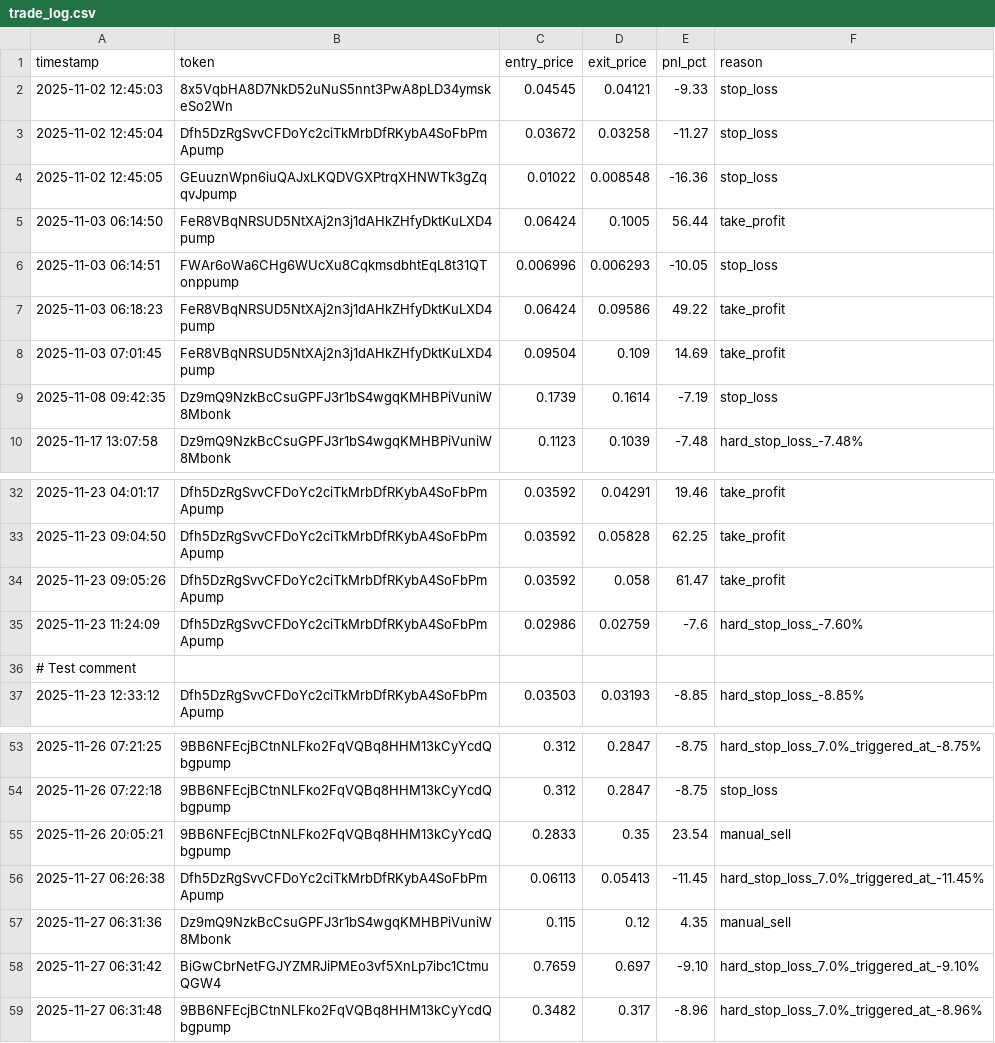
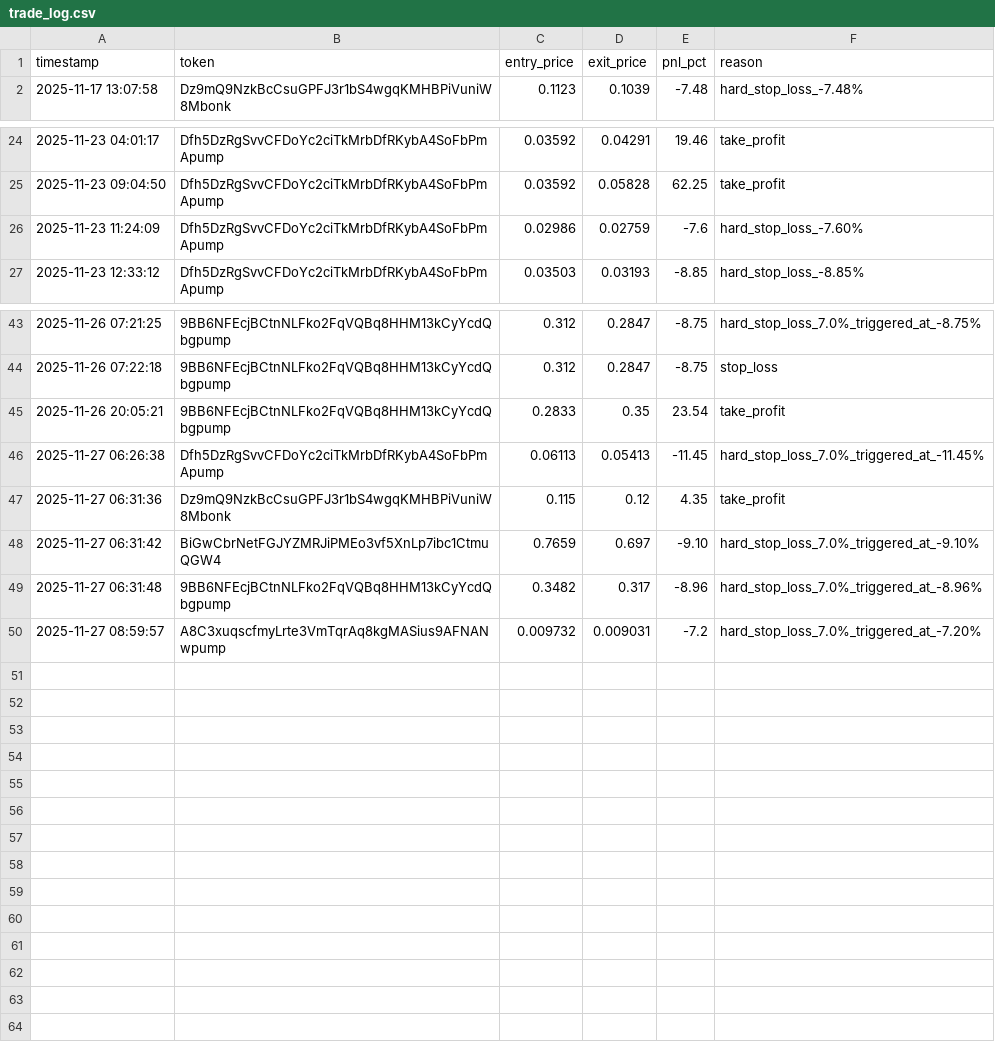
Before and after one commit to mikegianfelice/Hunter, a CSV file: data/trade_log.csv, drawn as a sheet; only a part is shown, gaps mark what is left out.

Commit message:
Update performance data and trade log

```diff
--- a/data/trade_log.csv
+++ b/data/trade_log.csv
@@ -1,10 +1,2 @@
 timestamp,token,entry_price,exit_price,pnl_pct,reason
-2025-11-02 12:45:03,8x5VqbHA8D7NkD52uNuS5nnt3PwA8pLD34ymskeSo2Wn,0.04545,0.04121,-9.33,stop_loss
-2025-11-02 12:45:04,Dfh5DzRgSvvCFDoYc2ciTkMrbDfRKybA4SoFbPmApump,0.03672,0.03258,-11.27,stop_loss
-2025-11-02 12:45:05,GEuuznWpn6iuQAJxLKQDVGXPtrqXHNWTk3gZqqvJpump,0.01022,0.008548,-16.36,stop_loss
-2025-11-03 06:14:50,FeR8VBqNRSUD5NtXAj2n3j1dAHkZHfyDktKuLXD4pump,0.06424,0.1005,56.44,take_profit
-2025-11-03 06:14:51,FWAr6oWa6CHg6WUcXu8CqkmsdbhtEqL8t31QTonppump,0.006996,0.006293,-10.05,stop_loss
-2025-11-03 06:18:23,FeR8VBqNRSUD5NtXAj2n3j1dAHkZHfyDktKuLXD4pump,0.06424,0.09586,49.22,take_profit
-2025-11-03 07:01:45,FeR8VBqNRSUD5NtXAj2n3j1dAHkZHfyDktKuLXD4pump,0.09504,0.109,14.69,take_profit
-2025-11-08 09:42:35,Dz9mQ9NzkBcCsuGPFJ3r1bS4wgqKMHBPiVuniW8Mbonk,0.1739,0.1614,-7.19,stop_loss
 2025-11-17 13:07:58,Dz9mQ9NzkBcCsuGPFJ3r1bS4wgqKMHBPiVuniW8Mbonk,0.1123,0.1039,-7.48,hard_stop_loss_-7.48%
@@ -33,5 +25,3 @@ timestamp,token,entry_price,exit_price,pnl_pct,reason
 2025-11-23 09:04:50,Dfh5DzRgSvvCFDoYc2ciTkMrbDfRKybA4SoFbPmApump,0.03592,0.05828,62.25,take_profit
-2025-11-23 09:05:26,Dfh5DzRgSvvCFDoYc2ciTkMrbDfRKybA4SoFbPmApump,0.03592,0.058,61.47,take_profit
 2025-11-23 11:24:09,Dfh5DzRgSvvCFDoYc2ciTkMrbDfRKybA4SoFbPmApump,0.02986,0.02759,-7.6,hard_stop_loss_-7.60%
-# Test comment
 2025-11-23 12:33:12,Dfh5DzRgSvvCFDoYc2ciTkMrbDfRKybA4SoFbPmApump,0.03503,0.03193,-8.85,hard_stop_loss_-8.85%
@@ -54,6 +44,7 @@ timestamp,token,entry_price,exit_price,pnl_pct,reason
 2025-11-26 07:22:18,9BB6NFEcjBCtnNLFko2FqVQBq8HHM13kCyYcdQbgpump,0.312,0.2847,-8.75,stop_loss
-2025-11-26 20:05:21,9BB6NFEcjBCtnNLFko2FqVQBq8HHM13kCyYcdQbgpump,0.2833,0.35,23.54,manual_sell
+2025-11-26 20:05:21,9BB6NFEcjBCtnNLFko2FqVQBq8HHM13kCyYcdQbgpump,0.2833,0.35,23.54,take_profit
 2025-11-27 06:26:38,Dfh5DzRgSvvCFDoYc2ciTkMrbDfRKybA4SoFbPmApump,0.06113,0.05413,-11.45,hard_stop_loss_7.0%_triggered_at_-11.45%
-2025-11-27 06:31:36,Dz9mQ9NzkBcCsuGPFJ3r1bS4wgqKMHBPiVuniW8Mbonk,0.115,0.12,4.35,manual_sell
+2025-11-27 06:31:36,Dz9mQ9NzkBcCsuGPFJ3r1bS4wgqKMHBPiVuniW8Mbonk,0.115,0.12,4.35,take_profit
 2025-11-27 06:31:42,BiGwCbrNetFGJYZMRJiPMEo3vf5XnLp7ibc1CtmuQGW4,0.7659,0.697,-9.10,hard_stop_loss_7.0%_triggered_at_-9.10%
 2025-11-27 06:31:48,9BB6NFEcjBCtnNLFko2FqVQBq8HHM13kCyYcdQbgpump,0.3482,0.317,-8.96,hard_stop_loss_7.0%_triggered_at_-8.96%
+2025-11-27 08:59:57,A8C3xuqscfmyLrte3VmTqrAq8kgMASius9AFNANwpump,0.009732,0.009031,-7.2,hard_stop_loss_7.0%_triggered_at_-7.20%
```
Also changed, not shown: 1 other file.
